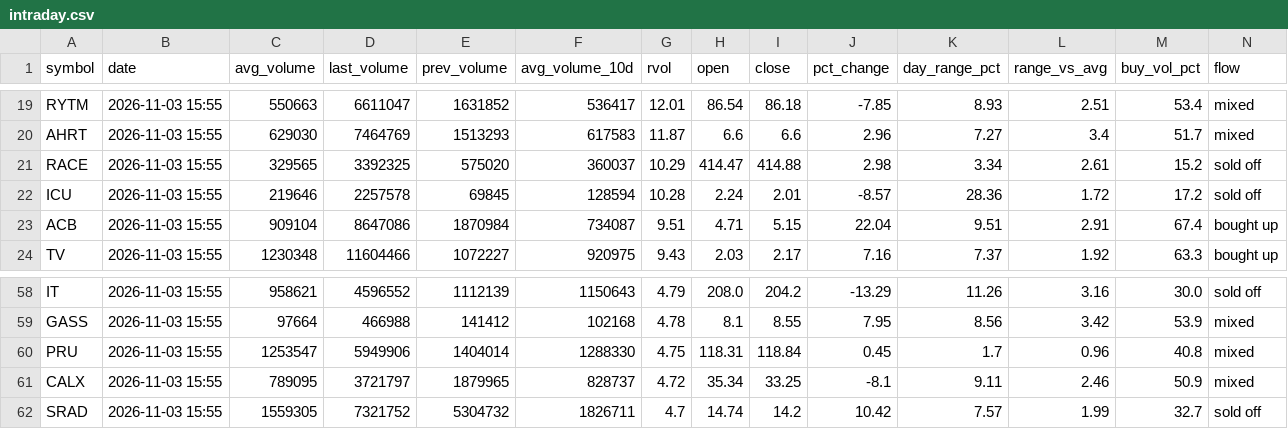
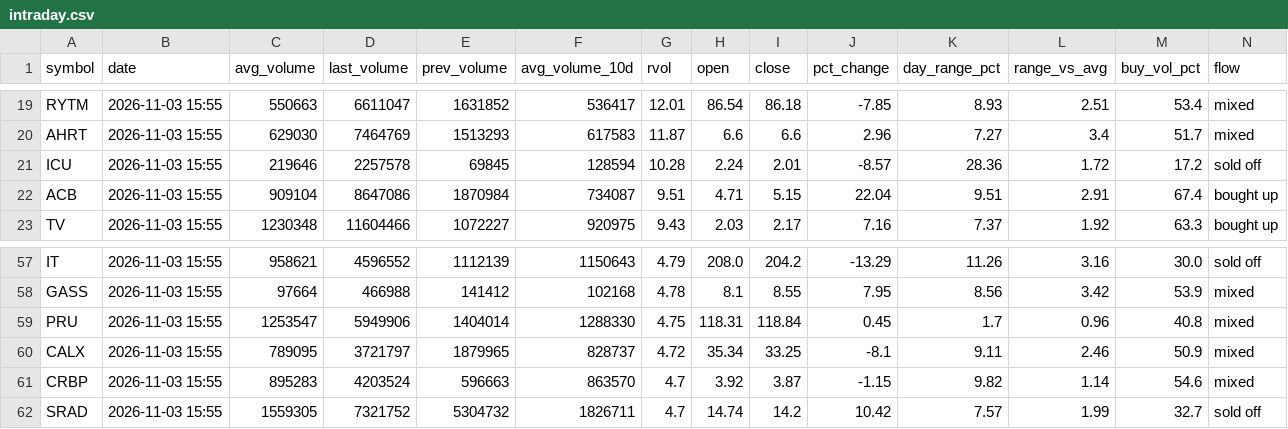
Before and after one commit to williamyeung72/volume-scanner, a CSV file: intraday.csv, drawn as a sheet; only a part is shown, gaps mark what is left out; removed rows and columns are numbered as before the commit, all else as after; rows hold the shown columns only; the diff names each change by its address in the sheet, - before the commit and + after, or states it on an @@ line.

```diff
--- a/intraday.csv
+++ b/intraday.csv
-row 21: RACE | 2026-11-03 15:55 | 329565 | 3392325 | 575020 | 360037 | 10.29 | 414.47 | 414.88 | 2.98 | 3.34 | 2.61 | 15.2 | sold off
+row 61: CRBP | 2026-11-03 15:55 | 895283 | 4203524 | 596663 | 863570 | 4.7 | 3.92 | 3.87 | -1.15 | 9.82 | 1.14 | 54.6 | mixed
```
Also changed, not shown: 2 other files.
